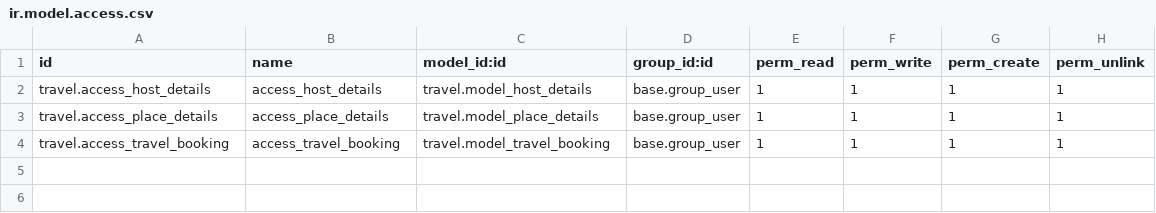
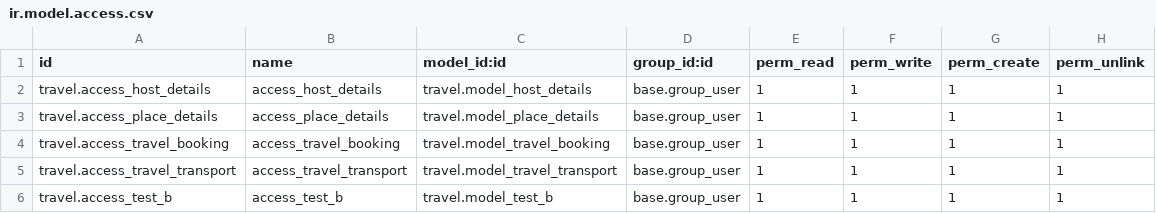
Before and after one commit to suva-odoo/self-practice-suva, a CSV file: travel/security/ir.model.access.csv, drawn as a sheet; the diff names each change by its address in the sheet, - before the commit and + after, or states it on an @@ line.

```diff
--- a/travel/security/ir.model.access.csv
+++ b/travel/security/ir.model.access.csv
+row 5: travel.access_travel_transport | access_travel_transport | travel.model_travel_transport | base.group_user | 1 | 1 | 1 | 1
+row 6: travel.access_test_b | access_test_b | travel.model_test_b | base.group_user | 1 | 1 | 1 | 1
```
Also changed, not shown: 8 other files.
